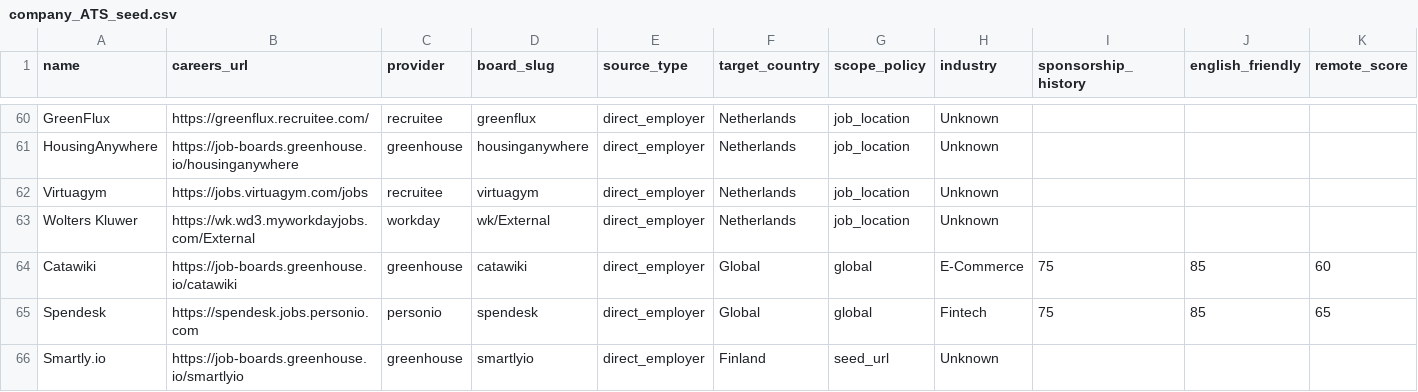
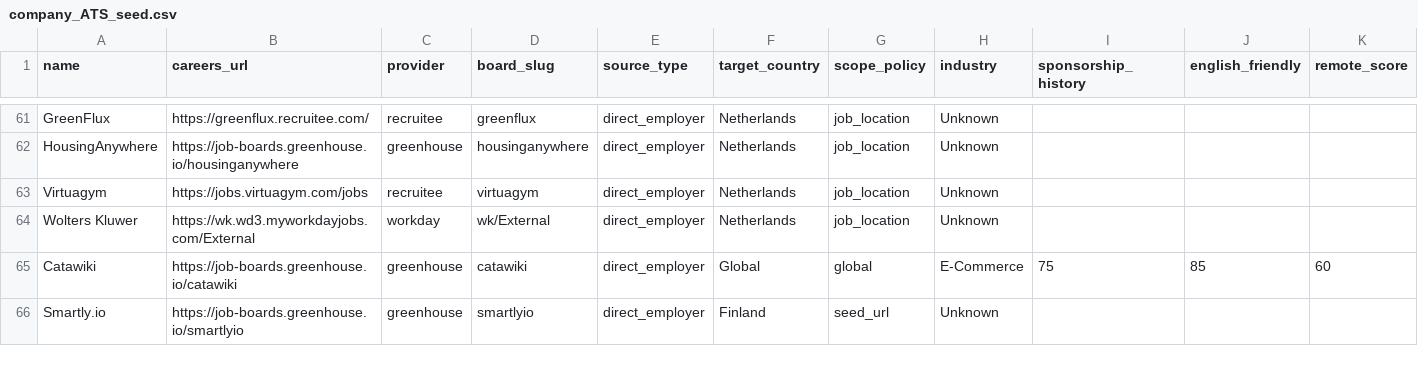
Before and after one commit to Kazehaya395/SponsorScout, a CSV file: sponsorscout/data/seeds/company_ATS_seed.csv, drawn as a sheet; only a part is shown, gaps mark what is left out; removed rows and columns are numbered as before the commit, all else as after; rows hold the shown columns only; the diff covers the shown part only; the diff names each change by its address in the sheet, - before the commit and + after, or states it on an @@ line.

```diff
--- a/sponsorscout/data/seeds/company_ATS_seed.csv
+++ b/sponsorscout/data/seeds/company_ATS_seed.csv
-row 65: Spendesk | https://spendesk.jobs.personio.com | personio | spendesk | direct_employer | Global | global | Fintech | 75 | 85 | 65
```
Also changed, not shown: 1 added row and 5 edited cells elsewhere in this file, sponsorscout/data/seeds/company_Career_seed.csv, 30 other files.
